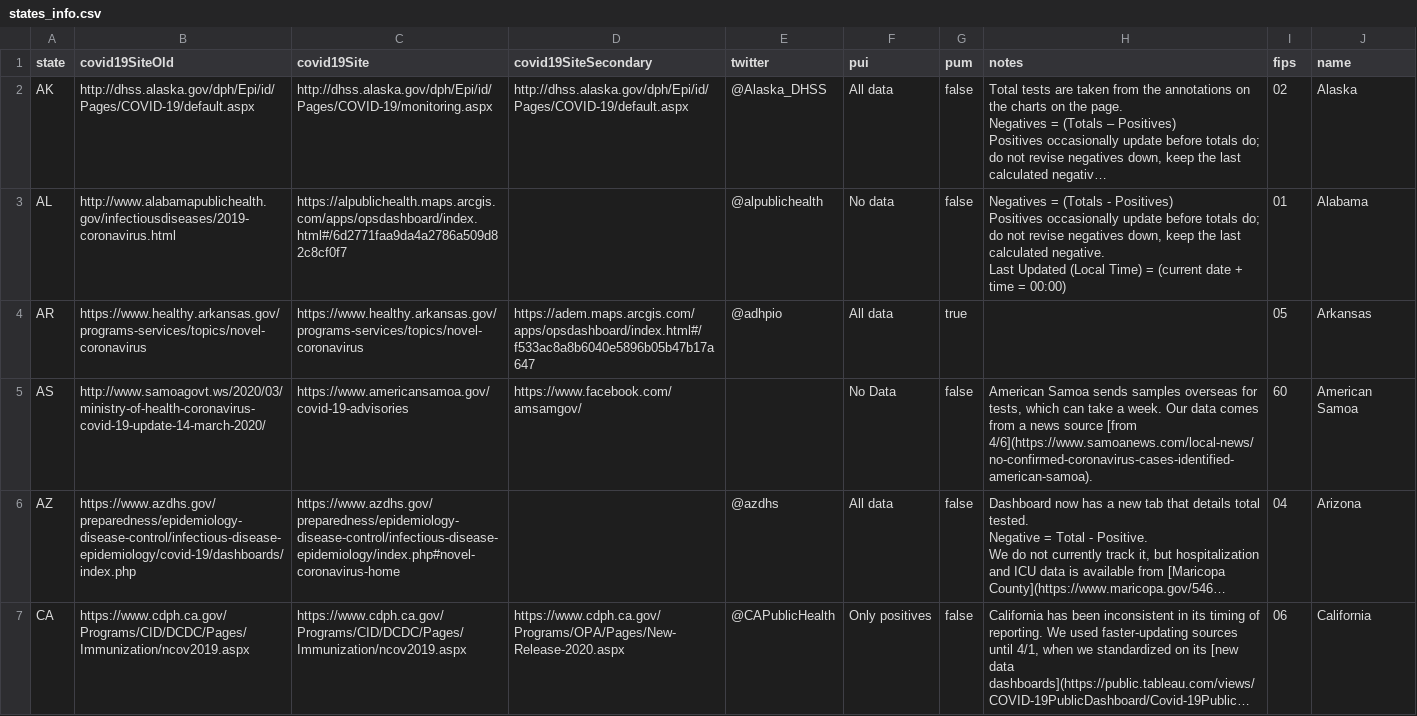
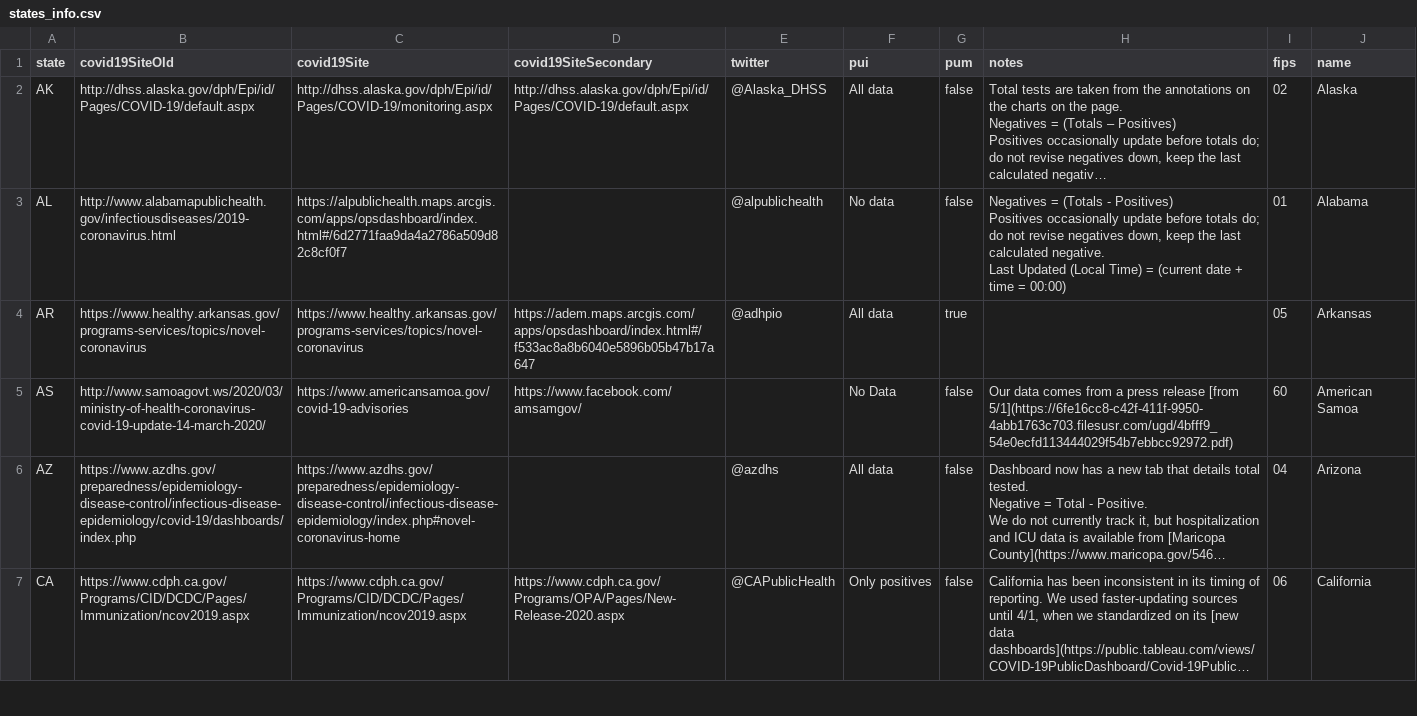
Before and after one commit to thoo/covid-tracking-data, a CSV file: data/states_info.csv, drawn as a sheet; only a part is shown; long unchanged cells end in …; the diff names each change by its address in the sheet, - before the commit and + after, or states it on an @@ line.

```diff
--- a/data/states_info.csv
+++ b/data/states_info.csv
-H5 (notes): American Samoa sends samples overseas for tests, which can take a week. Our data comes from a news source [from 4/6](https://www.samoanews.com/local-news/no-confirmed-coronavirus-cases-identified-american-samoa).
+H5 (notes): Our data comes from a press release [from 5/1](https://6fe16cc8-c42f-411f-9950-4abb1763c703.filesusr.com/ugd/4bfff9_54e0ecfd113444029f54b7ebbcc92972.pdf)
```
Also changed, not shown: data/states_current.csv.
